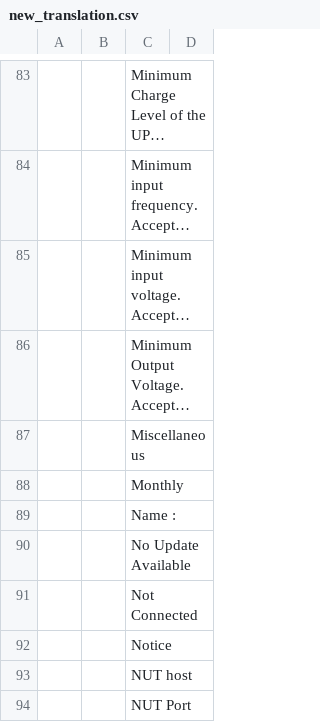
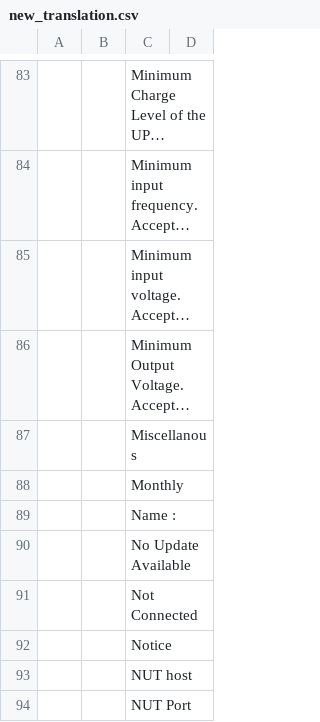
Before and after one commit to nutdotnet/WinNUT-Client, a CSV file: Translation/new_translation.csv, drawn as a sheet; only a part is shown, gaps mark what is left out; long unchanged cells end in …; the diff names each change by its address in the sheet, - before the commit and + after, or states it on an @@ line.

```diff
--- a/Translation/new_translation.csv
+++ b/Translation/new_translation.csv
-C87: Miscellaneous
+C87: Miscellanous
```
Also changed, not shown: Translation/de-DE/de-DE.csv, Translation/fr-FR/fr-FR.csv, 17 other files.
